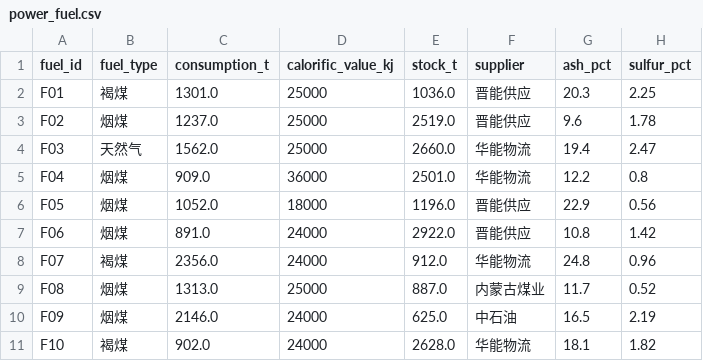
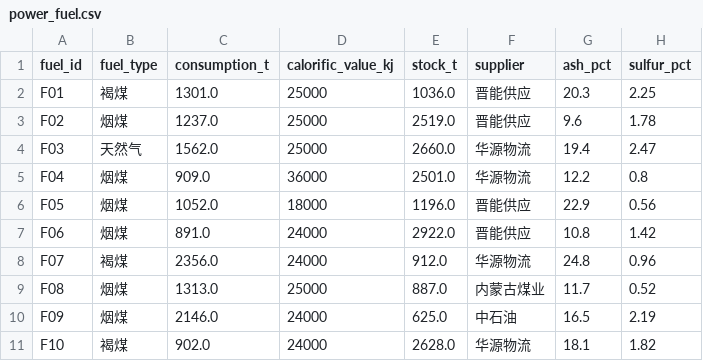
Before and after one commit to zhengjinjun1975/factory-ontology, a CSV file: codes/data_huaneng/power_fuel.csv, drawn as a sheet.

```diff
--- a/codes/data_huaneng/power_fuel.csv
+++ b/codes/data_huaneng/power_fuel.csv
@@ -3,9 +3,9 @@ F01,褐煤,1301.0,25000,1036.0,晋能供应,20.3,2.25
 F02,烟煤,1237.0,25000,2519.0,晋能供应,9.6,1.78
-F03,天然气,1562.0,25000,2660.0,华能物流,19.4,2.47
-F04,烟煤,909.0,36000,2501.0,华能物流,12.2,0.8
+F03,天然气,1562.0,25000,2660.0,华源物流,19.4,2.47
+F04,烟煤,909.0,36000,2501.0,华源物流,12.2,0.8
 F05,烟煤,1052.0,18000,1196.0,晋能供应,22.9,0.56
 F06,烟煤,891.0,24000,2922.0,晋能供应,10.8,1.42
-F07,褐煤,2356.0,24000,912.0,华能物流,24.8,0.96
+F07,褐煤,2356.0,24000,912.0,华源物流,24.8,0.96
 F08,烟煤,1313.0,25000,887.0,内蒙古煤业,11.7,0.52
 F09,烟煤,2146.0,24000,625.0,中石油,16.5,2.19
-F10,褐煤,902.0,24000,2628.0,华能物流,18.1,1.82
+F10,褐煤,902.0,24000,2628.0,华源物流,18.1,1.82
```
Also changed, not shown: codes/data_appliance/customers.csv, codes/data_huaneng/power_customers.csv, 1 other file.
